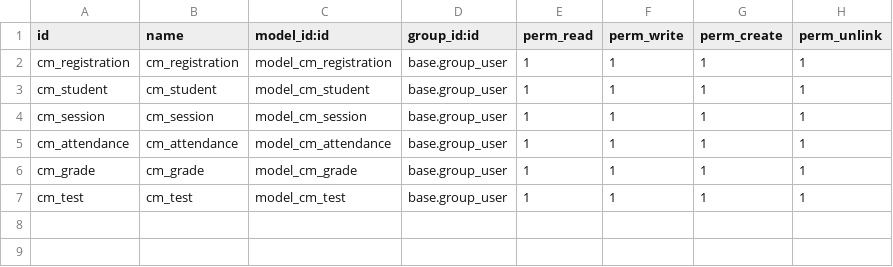
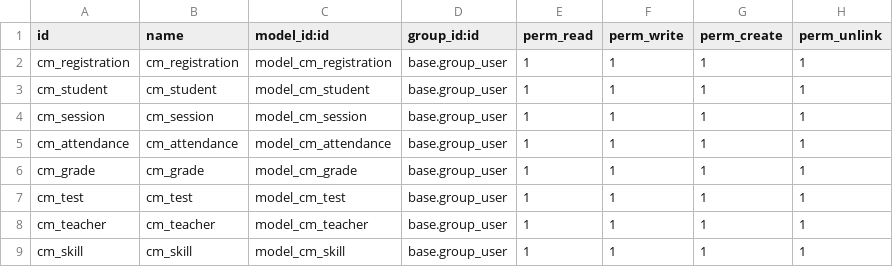
Before and after one commit to remcohh/course_management, a CSV file: security/ir.model.access.csv, drawn as a sheet.

Commit message:
Add teachers and skills

```diff
--- a/security/ir.model.access.csv
+++ b/security/ir.model.access.csv
@@ -7 +7,3 @@ cm_grade,cm_grade,model_cm_grade,base.group_user,1,1,1,1
 cm_test,cm_test,model_cm_test,base.group_user,1,1,1,1
+cm_teacher,cm_teacher,model_cm_teacher,base.group_user,1,1,1,1
+cm_skill,cm_skill,model_cm_skill,base.group_user,1,1,1,1
```
Also changed, not shown: 10 other files.
